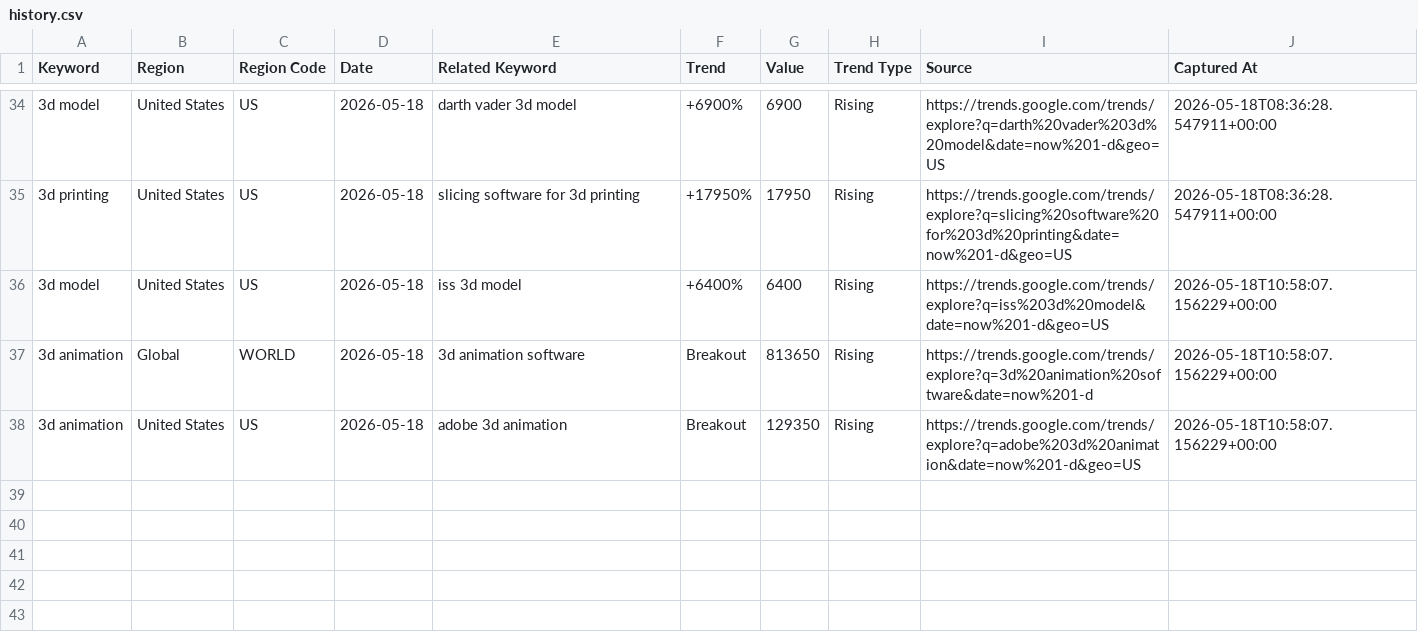
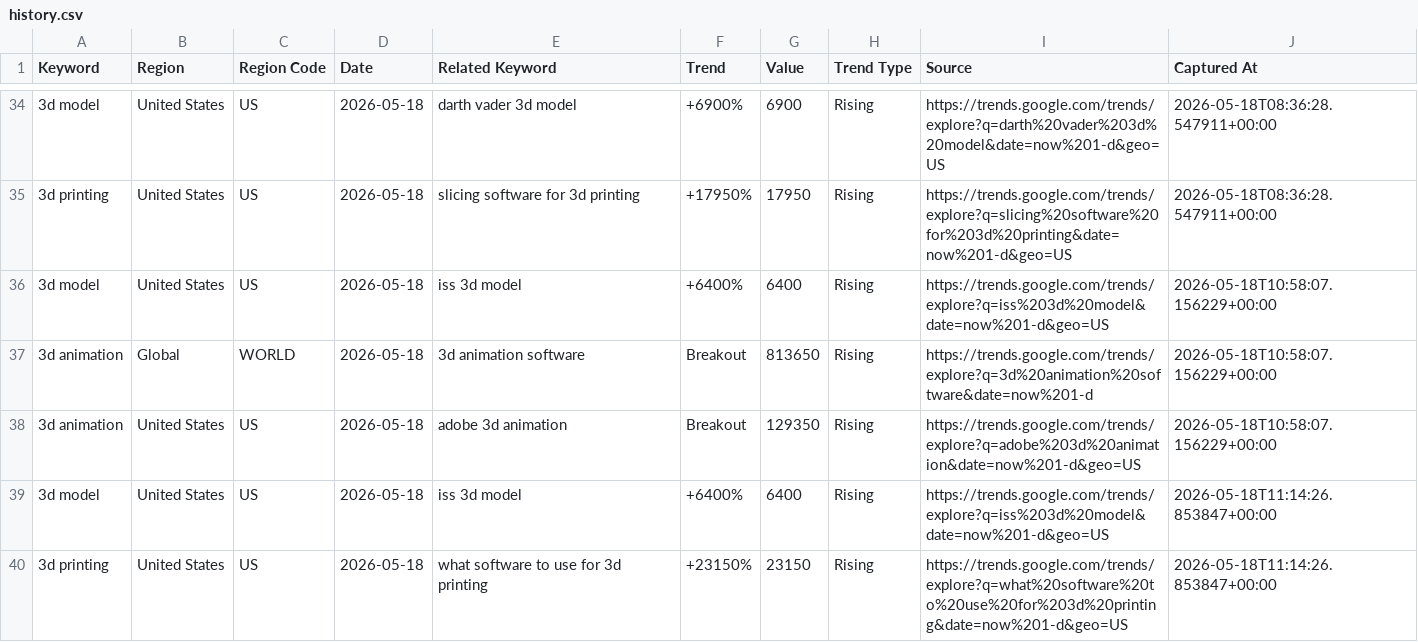
Before and after one commit to yubingchen-sandy/seo-tool, a CSV file: data/history.csv, drawn as a sheet; only a part is shown, gaps mark what is left out; the diff names each change by its address in the sheet, - before the commit and + after, or states it on an @@ line.

```diff
--- a/data/history.csv
+++ b/data/history.csv
+row 39: 3d model | United States | US | 2026-05-18 | iss 3d model | +6400% | 6400 | Rising | https://trends.google.com/trends/explore?q=iss%203d%20model&date=now%201-d&geo=US | 2026-05-18T11:14:26.853847+00:00
+row 40: 3d printing | United States | US | 2026-05-18 | what software to use for 3d printing | +23150% | 23150 | Rising | https://trends.google.com/trends/explore?q=what%20software%20to%20use%20for%203d%20printing&date=now%201-d&geo=US | 2026-05-18T11:14:26.853847+00:00
```
Also changed, not shown: 3 other files.
